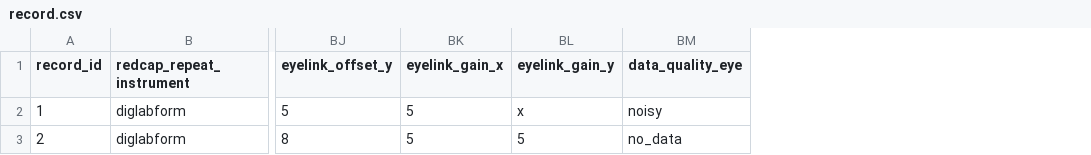
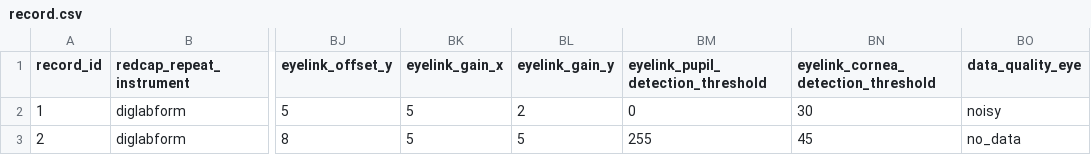
Before and after one commit to INT-NIT/DigLabTools, a CSV file: redcap_bridge/test_redcap/testfiles/record.csv, drawn as a sheet; only a part is shown, gaps mark what is left out; the diff names each change by its address in the sheet, - before the commit and + after, or states it on an @@ line.

```diff
--- a/redcap_bridge/test_redcap/testfiles/record.csv
+++ b/redcap_bridge/test_redcap/testfiles/record.csv
+column BM, rows 1-3: eyelink_pupil_detection_threshold | 0 | 255
+column BN, rows 1-3: eyelink_cornea_detection_threshold | 30 | 45
-BL2 (eyelink_gain_y): x
+BL2 (eyelink_gain_y): 2
```
Also changed, not shown: redcap_bridge/test_redcap/testfiles/metadata.csv.
